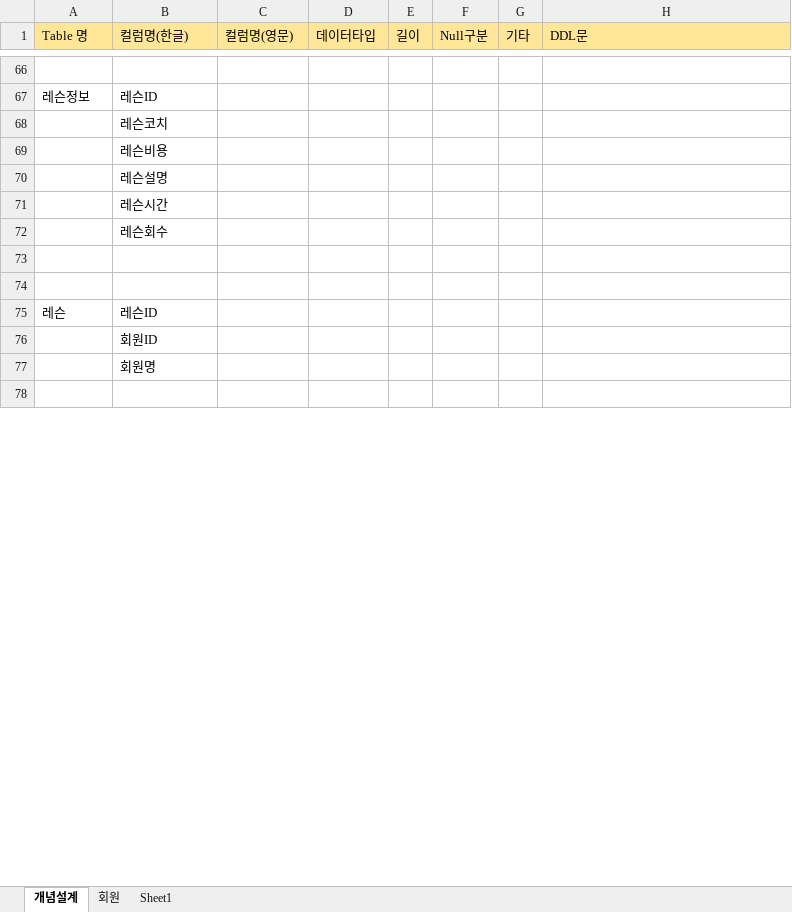
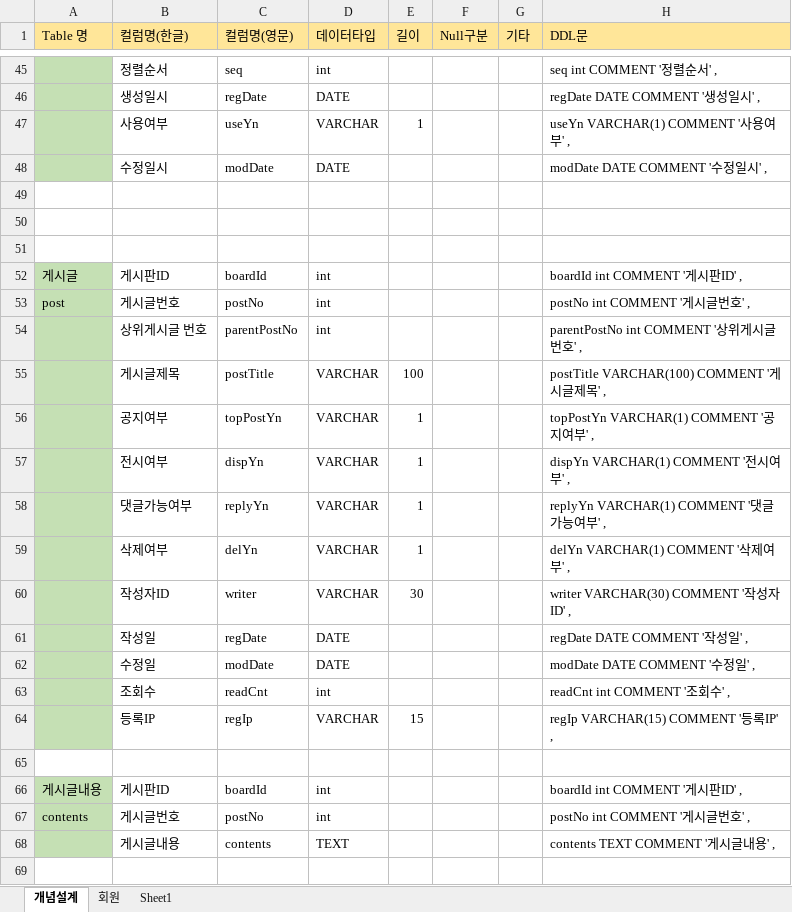
Before and after one commit to richardkiwoo/richardprj, an Excel workbook: managing/db설계.xlsx, sheet 개념설계, drawn as a sheet; only a part is shown, gaps mark what is left out; values as stored, in another font and other column widths than the file's, no borders; removed rows and columns are numbered as before the commit, all else as after; the diff covers the shown part only; the diff names each change by its address in the sheet, - before the commit and + after, or states it on an @@ line.

Commit message:
board start..

```diff
--- a/managing/db설계.xlsx (sheet 개념설계)
+++ b/managing/db설계.xlsx (sheet 개념설계)
-A45 fill: none
+A45 fill: #C5E0B4
-row 45: (empty)
+row 45:  | 정렬순서 | seq | int |  |  |  | seq int COMMENT '정렬순서' ,
-row 67: 레슨정보 | 레슨ID
-row 68:  | 레슨코치
-row 69:  | 레슨비용
-row 70:  | 레슨설명
-row 71:  | 레슨시간
-row 72:  | 레슨회수
+row 46:  | 생성일시 | regDate | DATE |  |  |  | regDate DATE COMMENT '생성일시' ,
+row 47:  | 사용여부 | useYn | VARCHAR | 1 |  |  | useYn VARCHAR(1) COMMENT '사용여부' ,
+row 48:  | 수정일시 | modDate | DATE |  |  |  | modDate DATE COMMENT '수정일시' ,
-row 75: 레슨 | 레슨ID
-row 76:  | 회원ID
-row 77:  | 회원명
+row 52: 게시글 | 게시판ID | boardId | int |  |  |  | boardId int COMMENT '게시판ID' ,
+row 53: post | 게시글번호 | postNo | int |  |  |  | postNo int COMMENT '게시글번호' ,
+row 54:  | 상위게시글 번호 | parentPostNo | int |  |  |  | parentPostNo int COMMENT '상위게시글 번호' ,
+row 55:  | 게시글제목 | postTitle | VARCHAR | 100 |  |  | postTitle VARCHAR(100) COMMENT '게시글제목' ,
+row 56:  | 공지여부 | topPostYn | VARCHAR | 1 |  |  | topPostYn VARCHAR(1) COMMENT '공지여부' ,
+row 57:  | 전시여부 | dispYn | VARCHAR | 1 |  |  | dispYn VARCHAR(1) COMMENT '전시여부' ,
+row 58:  | 댓글가능여부 | replyYn | VARCHAR | 1 |  |  | replyYn VARCHAR(1) COMMENT '댓글가능여부' ,
+row 59:  | 삭제여부 | delYn | VARCHAR | 1 |  |  | delYn VARCHAR(1) COMMENT '삭제여부' ,
+row 60:  | 작성자ID | writer | VARCHAR | 30 |  |  | writer VARCHAR(30) COMMENT '작성자ID' ,
+row 61:  | 작성일 | regDate | DATE |  |  |  | regDate DATE COMMENT '작성일' ,
+row 62:  | 수정일 | modDate | DATE |  |  |  | modDate DATE COMMENT '수정일' ,
+row 63:  | 조회수 | readCnt | int |  |  |  | readCnt int COMMENT '조회수' ,
+row 64:  | 등록IP | regIp | VARCHAR | 15 |  |  | regIp VARCHAR(15) COMMENT '등록IP' ,
+row 65: (empty)
+row 66: 게시글내용 | 게시판ID | boardId | int |  |  |  | boardId int COMMENT '게시판ID' ,
+row 67: contents | 게시글번호 | postNo | int |  |  |  | postNo int COMMENT '게시글번호' ,
+row 68:  | 게시글내용 | contents | TEXT |  |  |  | contents TEXT COMMENT '게시글내용' ,
+row 69: (empty)
```
Also changed, not shown: 40 added rows, 21 removed rows, 18 edited cells and cell formats elsewhere in this sheet, 26 other files.
